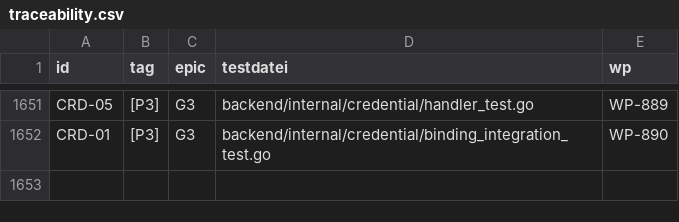
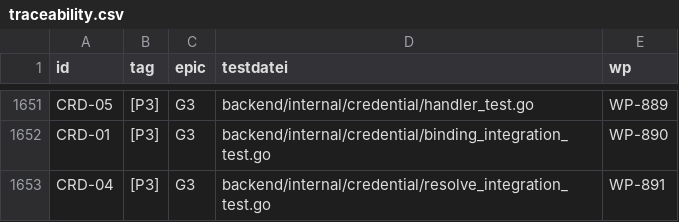
Before and after one commit to DataHub-Chiemgau/Reticora-CMDB, a CSV file: docs/traceability.csv, drawn as a sheet; only a part is shown, gaps mark what is left out; the diff names each change by its address in the sheet, - before the commit and + after, or states it on an @@ line.

```diff
--- a/docs/traceability.csv
+++ b/docs/traceability.csv
+row 1653: CRD-04 | [P3] | G3 | backend/internal/credential/resolve_integration_test.go | WP-891
```
Also changed, not shown: 16 other files.
